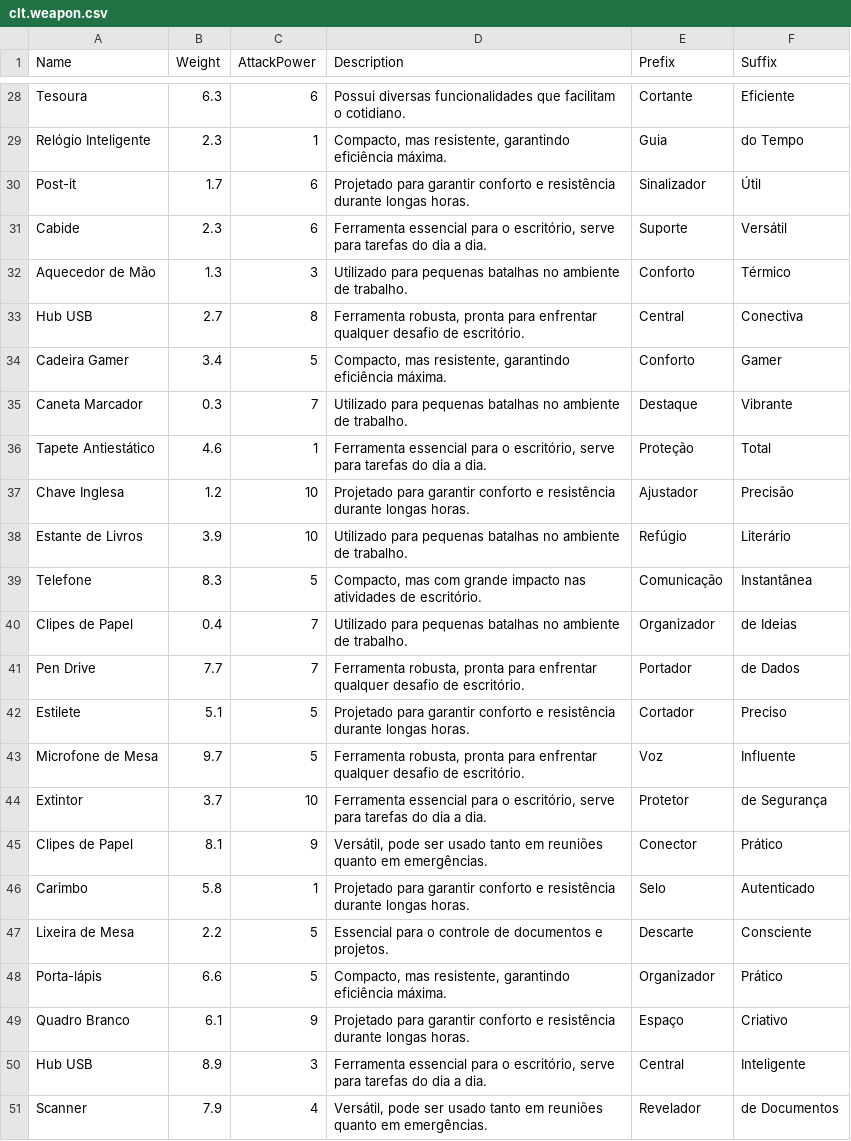
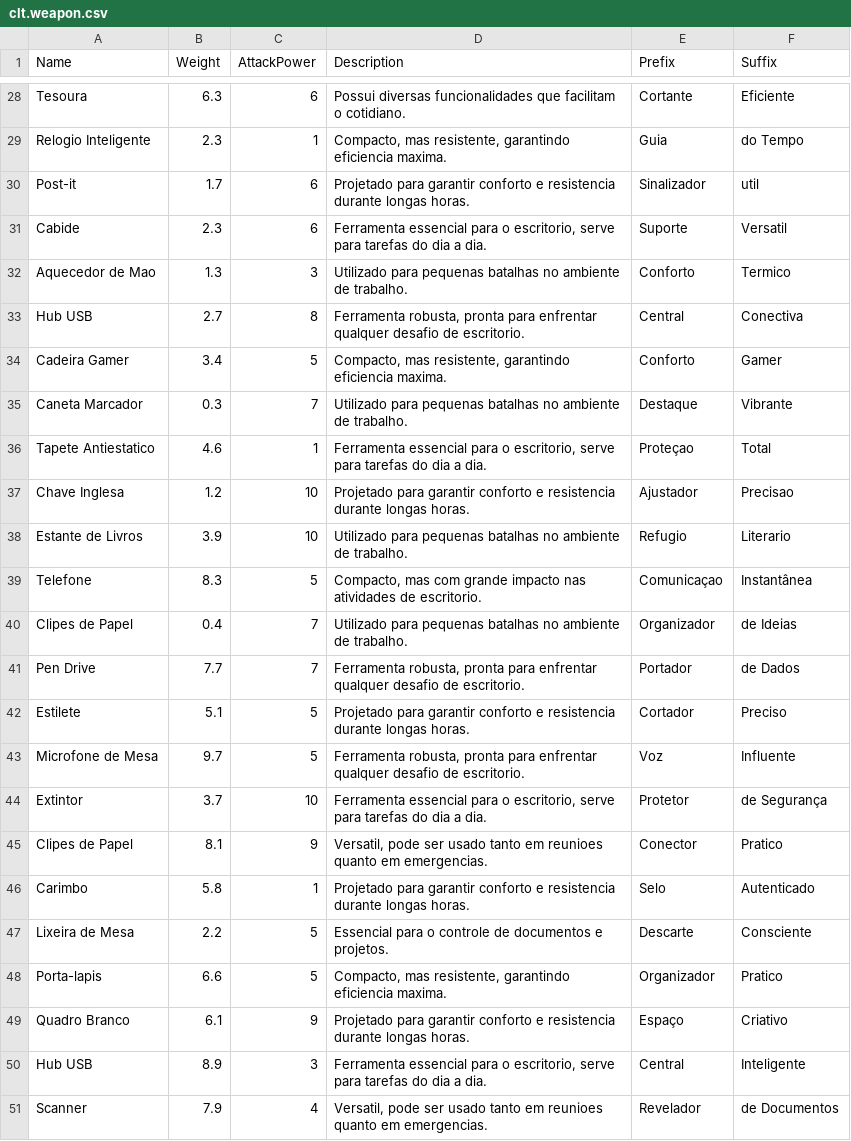
Before and after one commit to matheusrss/clt-quest-game, a CSV file: src/data/clt.weapon.csv, drawn as a sheet; only a part is shown, gaps mark what is left out; the diff covers the shown part only; the diff names each change by its address in the sheet, - before the commit and + after, or states it on an @@ line.

```diff
--- a/src/data/clt.weapon.csv
+++ b/src/data/clt.weapon.csv
-A29 (Name): Relógio Inteligente
+A29 (Name): Relogio Inteligente
-D29 (Description): …resistente, garantindo eficiência máxima.
+D29 (Description): …resistente, garantindo eficiencia maxima.
-D30 (Description): …conforto e resistência durante longas…
+D30 (Description): …conforto e resistencia durante longas…
-F30 (Suffix): Útil
+F30 (Suffix): util
-D31 (Description): …para o escritório, serve para…
+D31 (Description): …para o escritorio, serve para…
-F31 (Suffix): Versátil
+F31 (Suffix): Versatil
-A32 (Name): Aquecedor de Mão
+A32 (Name): Aquecedor de Mao
-F32 (Suffix): Térmico
+F32 (Suffix): Termico
-D33 (Description): …desafio de escritório.
+D33 (Description): …desafio de escritorio.
-D34 (Description): …resistente, garantindo eficiência máxima.
+D34 (Description): …resistente, garantindo eficiencia maxima.
-A36 (Name): Tapete Antiestático
+A36 (Name): Tapete Antiestatico
-D36 (Description): …para o escritório, serve para…
+D36 (Description): …para o escritorio, serve para…
-E36 (Prefix): Proteção
+E36 (Prefix): Proteçao
-D37 (Description): …conforto e resistência durante longas…
+D37 (Description): …conforto e resistencia durante longas…
-F37 (Suffix): Precisão
+F37 (Suffix): Precisao
-E38 (Prefix): Refúgio
+E38 (Prefix): Refugio
-F38 (Suffix): Literário
+F38 (Suffix): Literario
-D39 (Description): …atividades de escritório.
+D39 (Description): …atividades de escritorio.
-E39 (Prefix): Comunicação
+E39 (Prefix): Comunicaçao
-D41 (Description): …desafio de escritório.
+D41 (Description): …desafio de escritorio.
-D42 (Description): …conforto e resistência durante longas…
+D42 (Description): …conforto e resistencia durante longas…
-D43 (Description): …desafio de escritório.
+D43 (Description): …desafio de escritorio.
-D44 (Description): …para o escritório, serve para…
+D44 (Description): …para o escritorio, serve para…
-D45 (Description): Versátil, pode ser usado tanto em reuniões quanto em emergências.
+D45 (Description): Versatil, pode ser usado tanto em reunioes quanto em emergencias.
-F45 (Suffix): Prático
+F45 (Suffix): Pratico
-D46 (Description): …conforto e resistência durante longas…
+D46 (Description): …conforto e resistencia durante longas…
-A48 (Name): Porta-lápis
+A48 (Name): Porta-lapis
-D48 (Description): …resistente, garantindo eficiência máxima.
+D48 (Description): …resistente, garantindo eficiencia maxima.
-F48 (Suffix): Prático
+F48 (Suffix): Pratico
-D49 (Description): …conforto e resistência durante longas…
+D49 (Description): …conforto e resistencia durante longas…
-D50 (Description): …para o escritório, serve para…
+D50 (Description): …para o escritorio, serve para…
-D51 (Description): Versátil, pode ser usado tanto em reuniões quanto em emergências.
+D51 (Description): Versatil, pode ser usado tanto em reunioes quanto em emergencias.
```
Also changed, not shown: 84 edited cells elsewhere in this file, src/data/clt.enemy.csv, src/data/clt.potion.csv.
